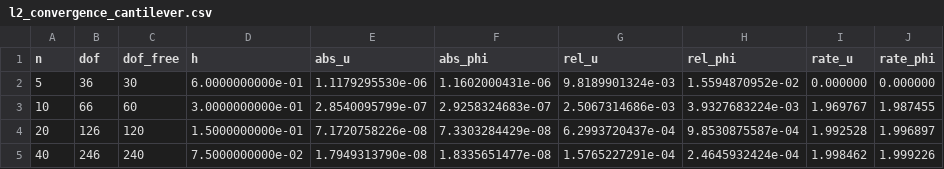
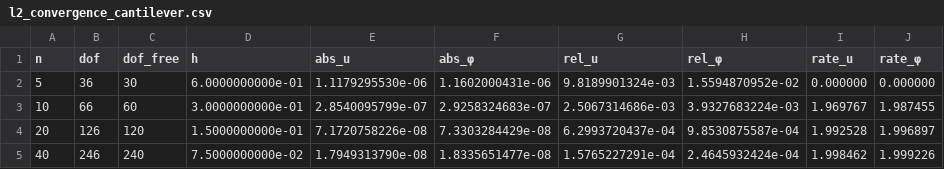
Before and after one commit to Licecily/CFSM, a CSV file: cantilever/l2_convergence_cantilever.csv, drawn as a sheet.

```diff
--- a/cantilever/l2_convergence_cantilever.csv
+++ b/cantilever/l2_convergence_cantilever.csv
@@ -1,2 +1,2 @@
-n,dof,dof_free,h,abs_u,abs_phi,rel_u,rel_phi,rate_u,rate_phi
+n,dof,dof_free,h,abs_u,abs_φ,rel_u,rel_φ,rate_u,rate_φ
 5,36,30,6.0000000000e-01,1.1179295530e-06,1.1602000431e-06,9.8189901324e-03,1.5594870952e-02,0.000000,0.000000
```
Also changed, not shown: cantilever/l2_convergence_cantilever_P.csv, simple/l2_convergence_simple.csv, 35 other files.
